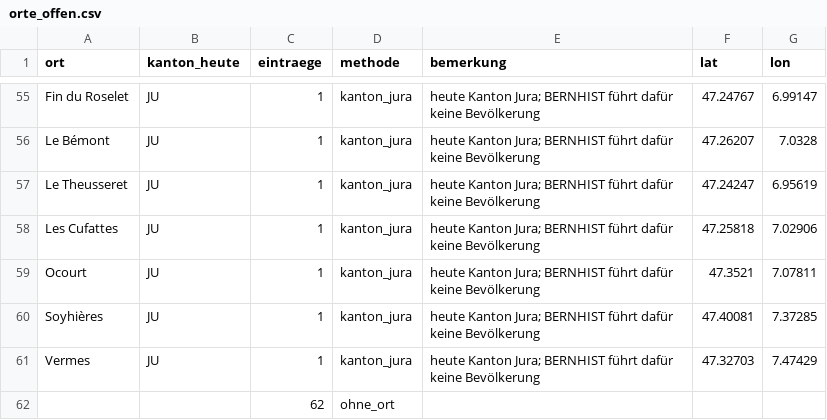
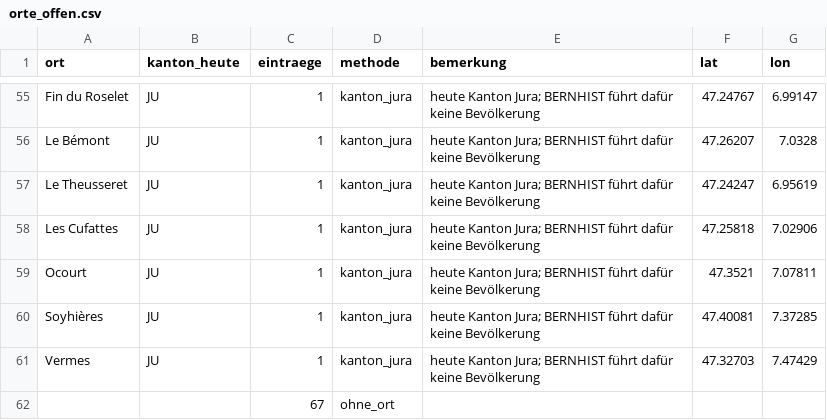
Before and after one commit to thodel/adressbuecher-bern-frueh, a CSV file: data/abdeckung/orte_offen.csv, drawn as a sheet; only a part is shown, gaps mark what is left out.

```diff
--- a/data/abdeckung/orte_offen.csv
+++ b/data/abdeckung/orte_offen.csv
@@ -61,2 +61,2 @@ Soyhières,JU,1,kanton_jura,heute Kanton Jura; BERNHIST führt dafür keine Bev
 Vermes,JU,1,kanton_jura,heute Kanton Jura; BERNHIST führt dafür keine Bevölkerung,47.32703,7.47429
-,,62,ohne_ort,,,
+,,67,ohne_ort,,,
```
Also changed, not shown: config/bernhist_orte_hand.csv, data/abdeckung/amtsbezirke.csv, 6 other files.
